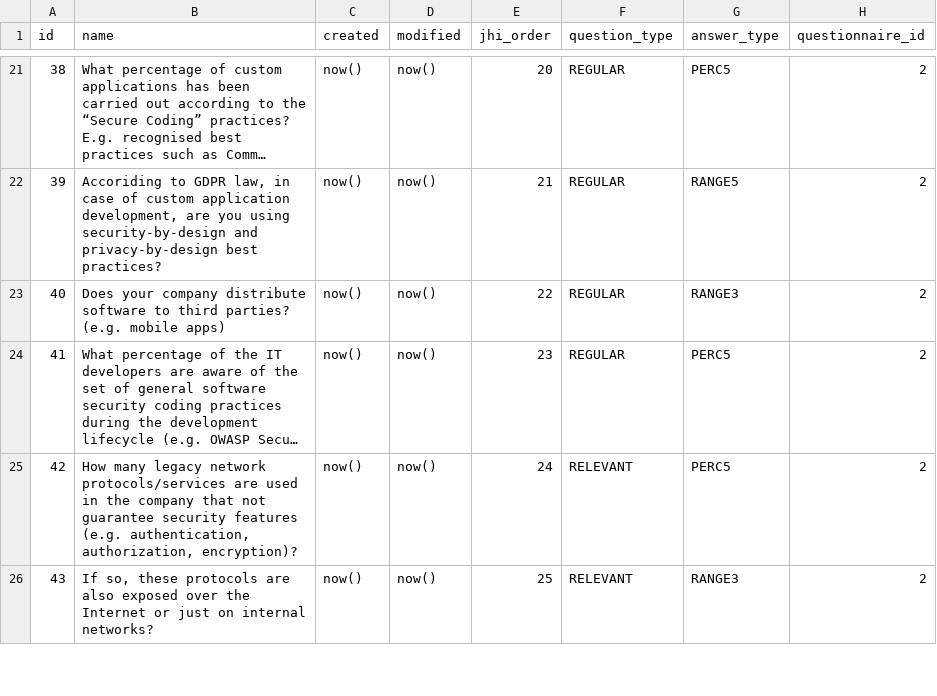
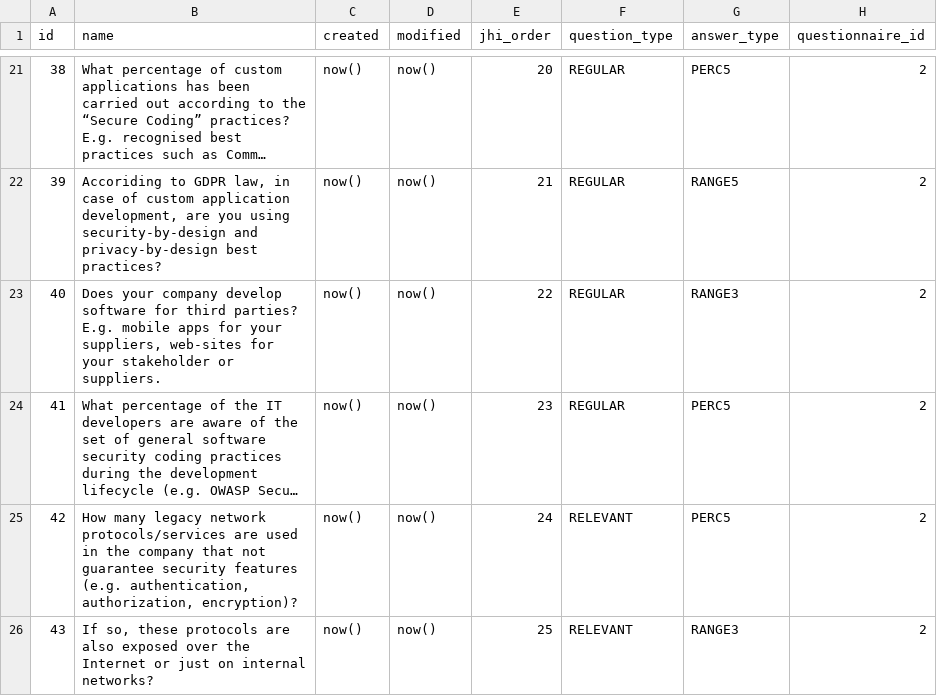
Before and after one commit to rating-eu/rating_v1, a CSV file: src/main/resources/config/liquibase/questions_attack_strategies.csv, drawn as a sheet; only a part is shown, gaps mark what is left out; long unchanged cells end in …; the diff names each change by its address in the sheet, - before the commit and + after, or states it on an @@ line.

```diff
--- a/src/main/resources/config/liquibase/questions_attack_strategies.csv
+++ b/src/main/resources/config/liquibase/questions_attack_strategies.csv
-B23 (name): …your company distribute software to third parties? (e.g. mobile apps)
+B23 (name): …your company develop software for third parties? E.g. mobile apps for your suppliers, web-sites for your stakeholder or suppliers.
```
Also changed, not shown: src/main/resources/config/liquibase/questions_attack_strategies_join.csv.
